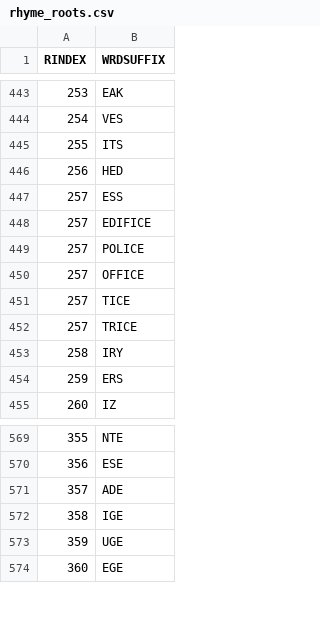
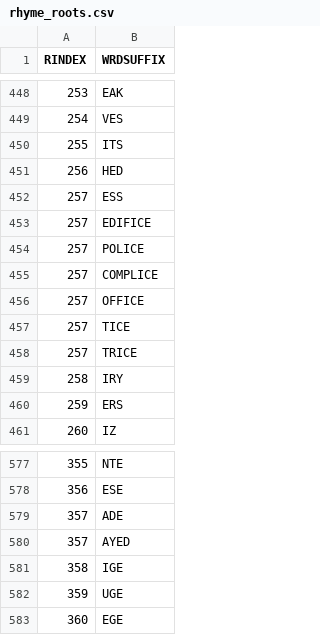
Before and after one commit to marknilan/v, a CSV file: words/rhyme_roots.csv, drawn as a sheet; only a part is shown, gaps mark what is left out; the diff covers the shown part only; the diff names each change by its address in the sheet, - before the commit and + after, or states it on an @@ line.

```diff
--- a/words/rhyme_roots.csv
+++ b/words/rhyme_roots.csv
+row 455: 257 | COMPLICE
+row 580: 357 | AYED
```
Also changed, not shown: 10 added rows elsewhere in this file, 4 other files.
